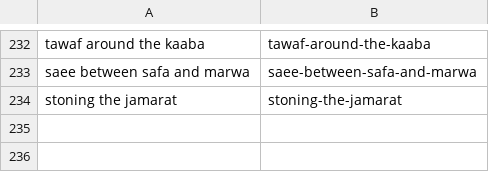
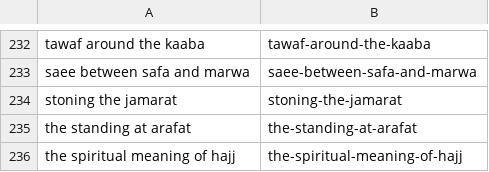
Before and after one commit to charliesheep7/dearpup_website, a CSV file: .claude/skills/deenup-blog-writer/written.csv, drawn as a sheet; only a part is shown, gaps mark what is left out.

```diff
--- a/.claude/skills/deenup-blog-writer/written.csv
+++ b/.claude/skills/deenup-blog-writer/written.csv
@@ -234 +234,3 @@ saee between safa and marwa,saee-between-safa-and-marwa
 stoning the jamarat,stoning-the-jamarat
+the standing at arafat,the-standing-at-arafat
+the spiritual meaning of hajj,the-spiritual-meaning-of-hajj
```
Also changed, not shown: 2 other files.
